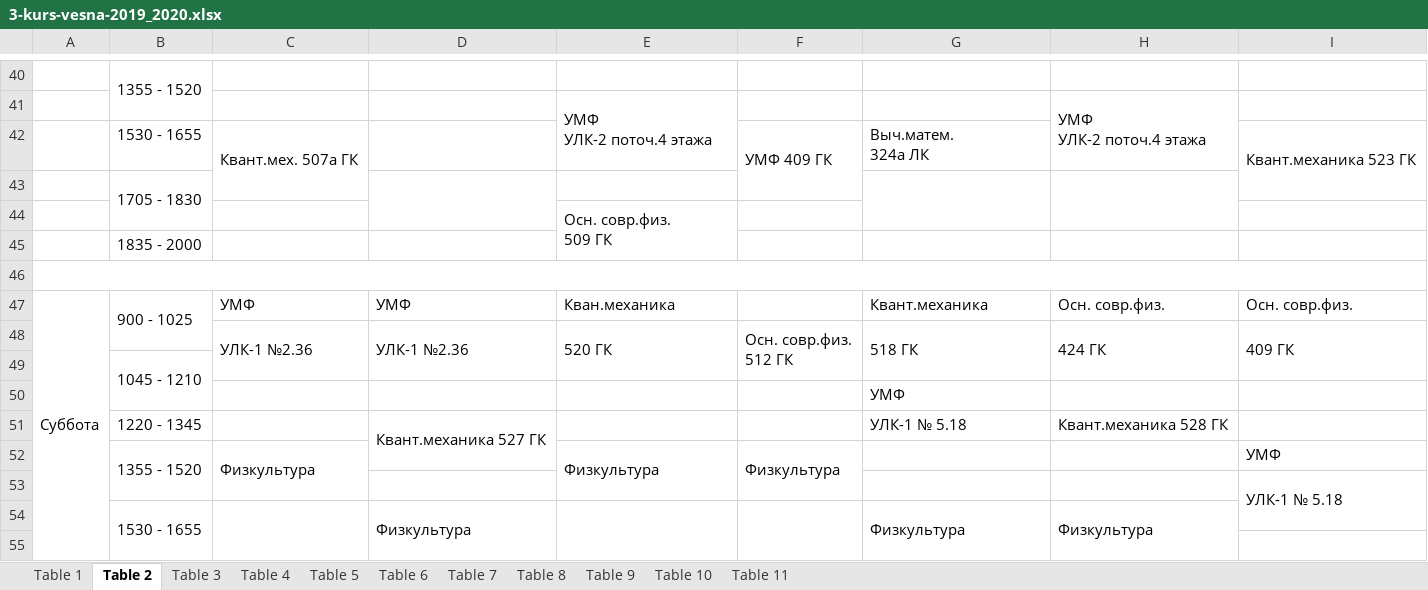
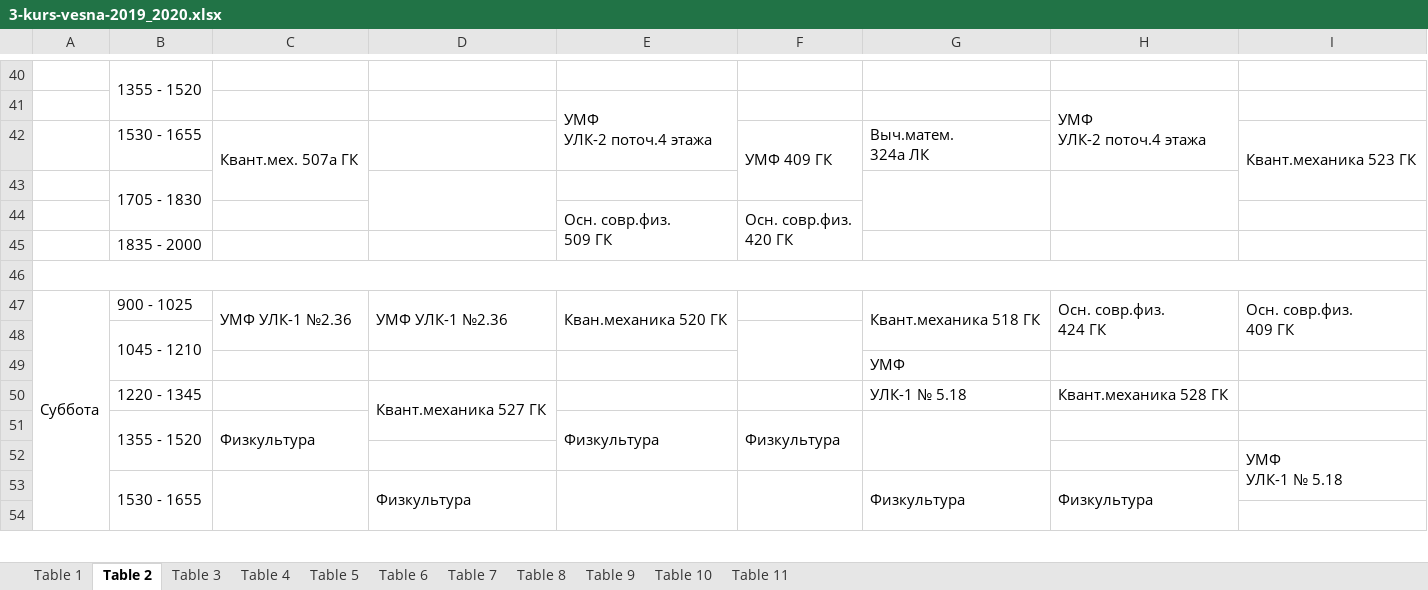
Before and after one commit to Claptar/Uni_help_bot, an Excel workbook: timetable/3-kurs-vesna-2019_2020.xlsx, sheet Table 2, drawn as a sheet; only a part is shown, gaps mark what is left out; values as stored, in another font and other column widths than the file's, no cell formats; removed rows and columns are numbered as before the commit, all else as after; ↵ is a line break in a cell; the diff names each change by its address in the sheet, - before the commit and + after, or states it on an @@ line.

```diff
--- a/timetable/3-kurs-vesna-2019_2020.xlsx (sheet Table 2)
+++ b/timetable/3-kurs-vesna-2019_2020.xlsx (sheet Table 2)
-F44: (empty)
+F44: Осн. совр.физ. ↵ 420 ГК
+F44:F45 merged
-B47:B48 merged
-C47: УМФ
+C47: УМФ УЛК-1 №2.36
+C47:C48 merged
-D47: УМФ
+D47: УМФ УЛК-1 №2.36
+D47:D48 merged
-E47: Кван.механика
+E47: Кван.механика 520 ГК
+E47:E48 merged
-G47: Квант.механика
+G47: Квант.механика 518 ГК
+G47:G48 merged
-H47: Осн. совр.физ.
+H47: Осн. совр.физ. ↵ 424 ГК
+H47:H48 merged
-I47: Осн. совр.физ.
+I47: Осн. совр.физ. ↵ 409 ГК
+I47:I48 merged
-row 48:  |  | УЛК-1 №2.36 | УЛК-1 №2.36 | 520 ГК | Осн. совр.физ. ↵ 512 ГК | 518 ГК | 424 ГК | 409 ГК
+F48:F49 merged
+G51:G52 merged
-I51: УМФ
+I51: (empty)
-I52: УЛК-1 № 5.18
+I52: УМФ ↵ УЛК-1 № 5.18
```
Also changed, not shown: sheet Table 11, sheet Table 3, sheet Table 9, sheet Table 1, sheet Table 8, sheet Table 4, 4 more sheets, cell formats, 1 other file.
